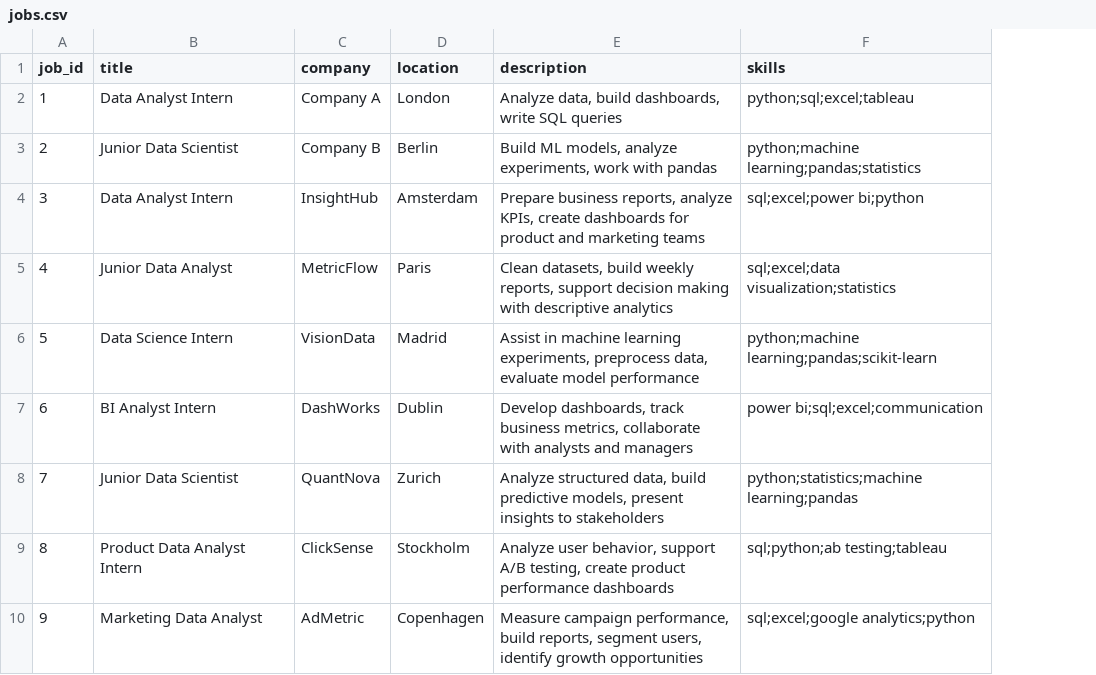
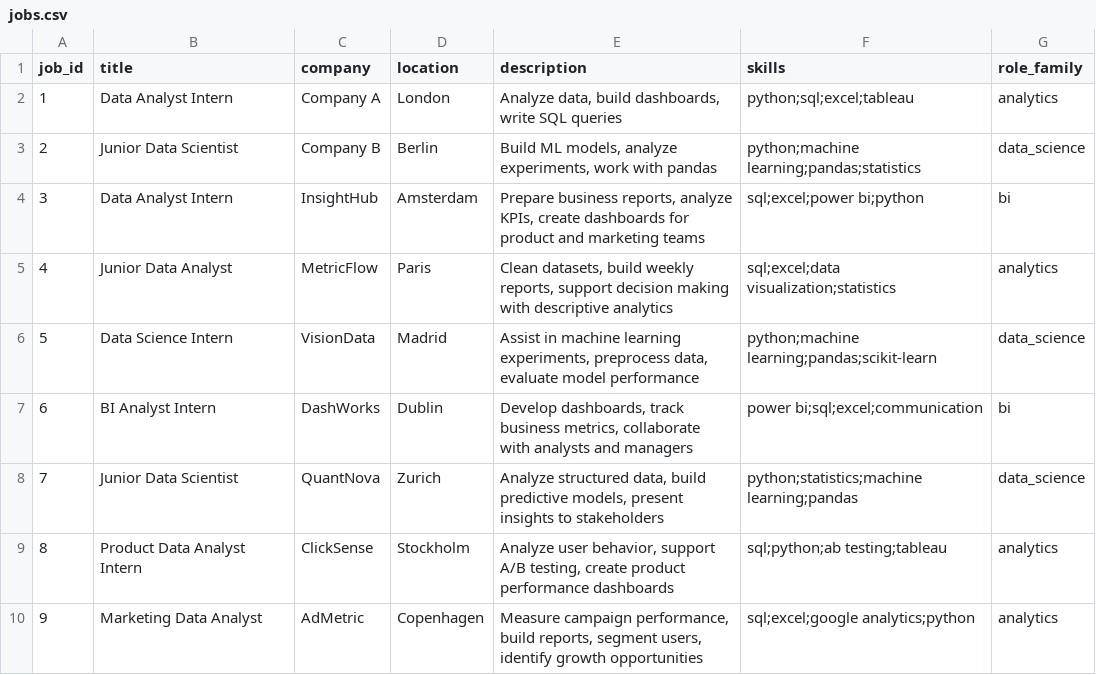
Before and after one commit to 9santa/vacancy-ranking-system, a CSV file: data/raw/jobs.csv, drawn as a sheet; only a part is shown; the diff names each change by its address in the sheet, - before the commit and + after, or states it on an @@ line.

Commit message:
add target role_family to training data

```diff
--- a/data/raw/jobs.csv
+++ b/data/raw/jobs.csv
+column G (role_family), rows 2-10: analytics | data_science | bi | analytics | data_science | bi | data_science | analytics | analytics
```
